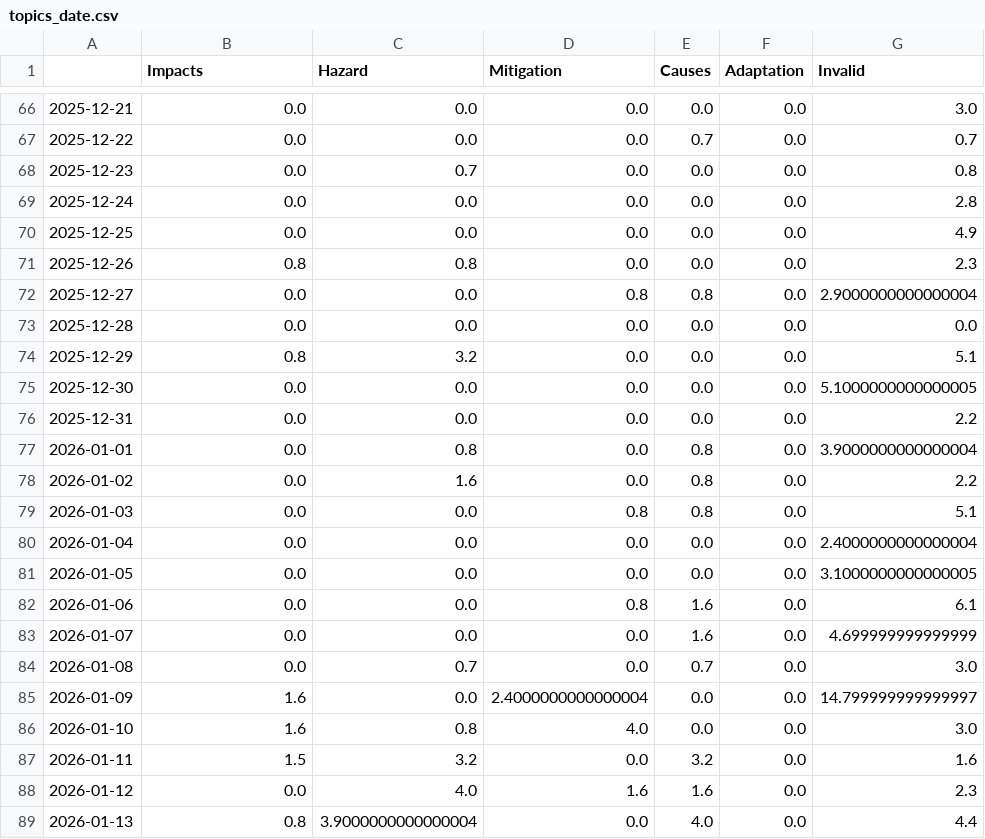
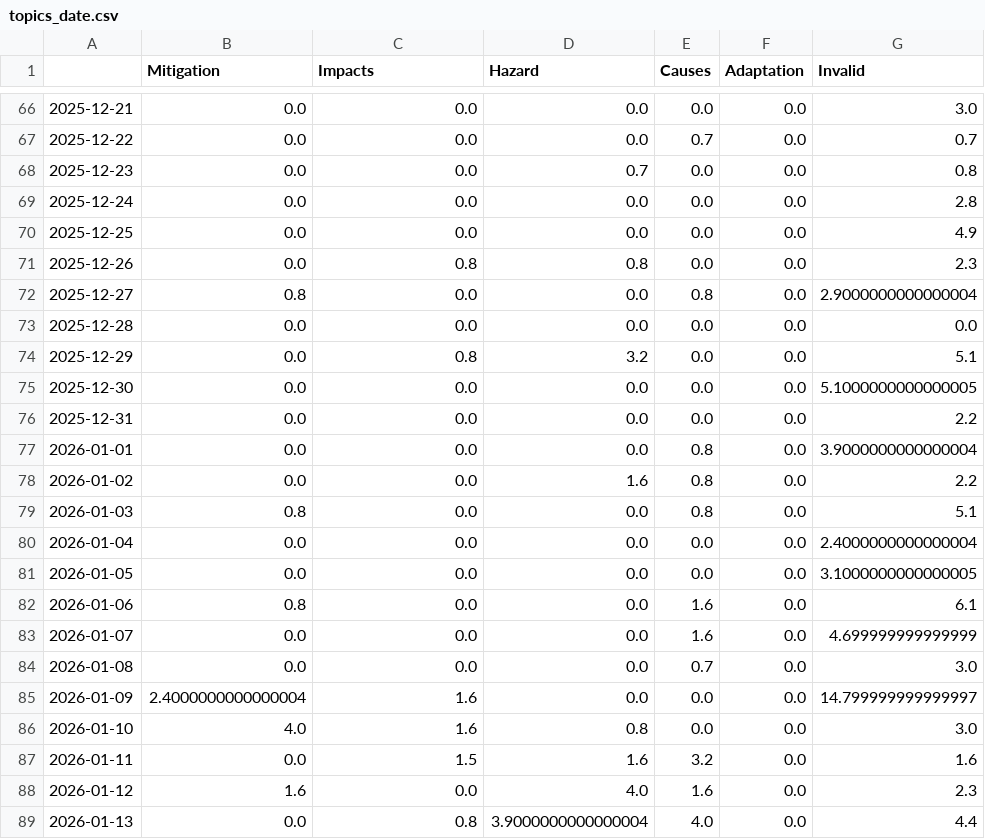
Before and after one commit to MarcoL95-news/avalancheIsComing, a CSV file: csv/topics_date.csv, drawn as a sheet; only a part is shown, gaps mark what is left out; the diff covers the shown part only.

```diff
--- a/csv/topics_date.csv
+++ b/csv/topics_date.csv
@@ -1 +1 @@
-,Impacts,Hazard,Mitigation,Causes,Adaptation,Invalid
+,Mitigation,Impacts,Hazard,Causes,Adaptation,Invalid
@@ -67,23 +67,23 @@
 2025-12-22,0.0,0.0,0.0,0.7,0.0,0.7
-2025-12-23,0.0,0.7,0.0,0.0,0.0,0.8
+2025-12-23,0.0,0.0,0.7,0.0,0.0,0.8
 2025-12-24,0.0,0.0,0.0,0.0,0.0,2.8
 2025-12-25,0.0,0.0,0.0,0.0,0.0,4.9
-2025-12-26,0.8,0.8,0.0,0.0,0.0,2.3
-2025-12-27,0.0,0.0,0.8,0.8,0.0,2.9000000000000004
+2025-12-26,0.0,0.8,0.8,0.0,0.0,2.3
+2025-12-27,0.8,0.0,0.0,0.8,0.0,2.9000000000000004
 2025-12-28,0.0,0.0,0.0,0.0,0.0,0.0
-2025-12-29,0.8,3.2,0.0,0.0,0.0,5.1
+2025-12-29,0.0,0.8,3.2,0.0,0.0,5.1
 2025-12-30,0.0,0.0,0.0,0.0,0.0,5.1000000000000005
 2025-12-31,0.0,0.0,0.0,0.0,0.0,2.2
-2026-01-01,0.0,0.8,0.0,0.8,0.0,3.9000000000000004
-2026-01-02,0.0,1.6,0.0,0.8,0.0,2.2
-2026-01-03,0.0,0.0,0.8,0.8,0.0,5.1
+2026-01-01,0.0,0.0,0.0,0.8,0.0,3.9000000000000004
+2026-01-02,0.0,0.0,1.6,0.8,0.0,2.2
+2026-01-03,0.8,0.0,0.0,0.8,0.0,5.1
 2026-01-04,0.0,0.0,0.0,0.0,0.0,2.4000000000000004
 2026-01-05,0.0,0.0,0.0,0.0,0.0,3.1000000000000005
-2026-01-06,0.0,0.0,0.8,1.6,0.0,6.1
+2026-01-06,0.8,0.0,0.0,1.6,0.0,6.1
 2026-01-07,0.0,0.0,0.0,1.6,0.0,4.699999999999999
-2026-01-08,0.0,0.7,0.0,0.7,0.0,3.0
-2026-01-09,1.6,0.0,2.4000000000000004,0.0,0.0,14.799999999999997
-2026-01-10,1.6,0.8,4.0,0.0,0.0,3.0
-2026-01-11,1.5,3.2,0.0,3.2,0.0,1.6
-2026-01-12,0.0,4.0,1.6,1.6,0.0,2.3
-2026-01-13,0.8,3.9000000000000004,0.0,4.0,0.0,4.4
+2026-01-08,0.0,0.0,0.0,0.7,0.0,3.0
+2026-01-09,2.4000000000000004,1.6,0.0,0.0,0.0,14.799999999999997
+2026-01-10,4.0,1.6,0.8,0.0,0.0,3.0
+2026-01-11,0.0,1.5,1.6,3.2,0.0,1.6
+2026-01-12,1.6,0.0,4.0,1.6,0.0,2.3
+2026-01-13,0.0,0.8,3.9000000000000004,4.0,0.0,4.4
```
Also changed, not shown: 2 added rows and 138 edited cells elsewhere in this file, 5 other files.
